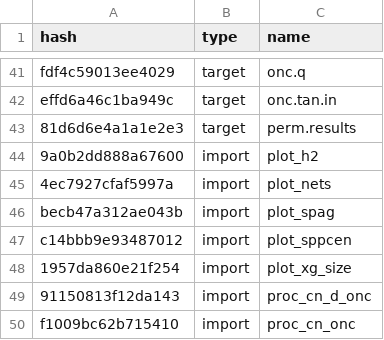
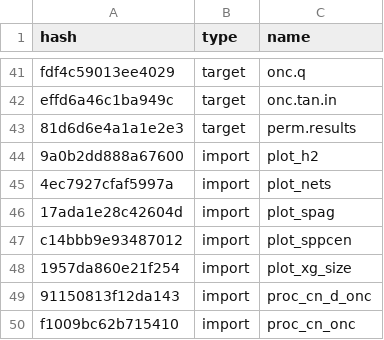
Before and after one commit to ECGen/comgen, a CSV file: drake_cache.csv, drawn as a sheet; only a part is shown, gaps mark what is left out.

```diff
--- a/drake_cache.csv
+++ b/drake_cache.csv
@@ -45,3 +45,3 @@ effd6a46c1ba949c,target,onc.tan.in
 4ec7927cfaf5997a,import,plot_nets
-becb47a312ae043b,import,plot_spag
+17ada1e28c42604d,import,plot_spag
 c14bbb9e93487012,import,plot_sppcen
```
Also changed, not shown: 2 other files.
